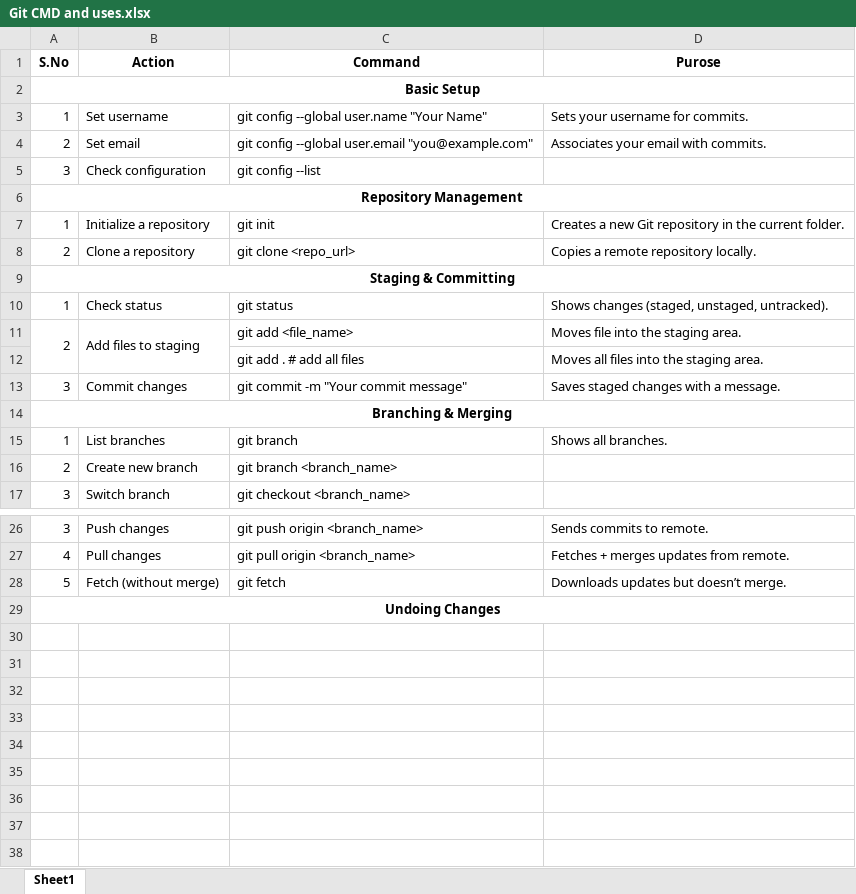
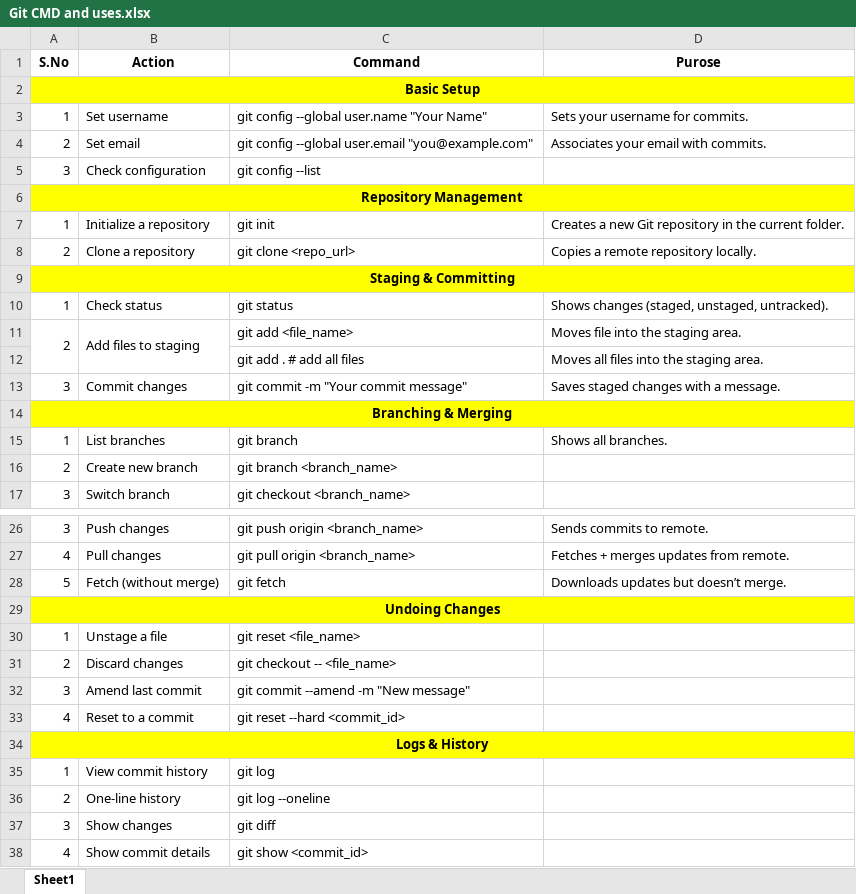
Before and after one commit to Gurukprs/Git-Command-Study, an Excel workbook: Git CMD and uses.xlsx, sheet Sheet1, drawn as a sheet; only a part is shown, gaps mark what is left out; values as stored, in another font and other column widths than the file's, no borders; the diff covers the shown part only; the diff names each change by its address in the sheet, - before the commit and + after, or states it on an @@ line.

Commit message:
Final

```diff
--- a/Git CMD and uses.xlsx (sheet Sheet1)
+++ b/Git CMD and uses.xlsx (sheet Sheet1)
-A2:D2 fill: none
+A2:D2 fill: #FFFF00
-A6:D6 fill: none
+A6:D6 fill: #FFFF00
-A9:D9 fill: none
+A9:D9 fill: #FFFF00
-A14:D14 fill: none
+A14:D14 fill: #FFFF00
-A29:D29 fill: none
+A29:D29 fill: #FFFF00
+row 30: 1 | Unstage a file | git reset <file_name>
+row 31: 2 | Discard changes | git checkout -- <file_name>
+row 32: 3 | Amend last commit | git commit --amend -m "New message"
+row 33: 4 | Reset to a commit | git reset --hard <commit_id>
+row 34: Logs & History
+row 35: 1 | View commit history | git log
+row 36: 2 | One-line history | git log --oneline
+row 37: 3 | Show changes | git diff
+row 38: 4 | Show commit details | git show <commit_id>
```
Also changed, not shown: cell formats elsewhere in this sheet.
